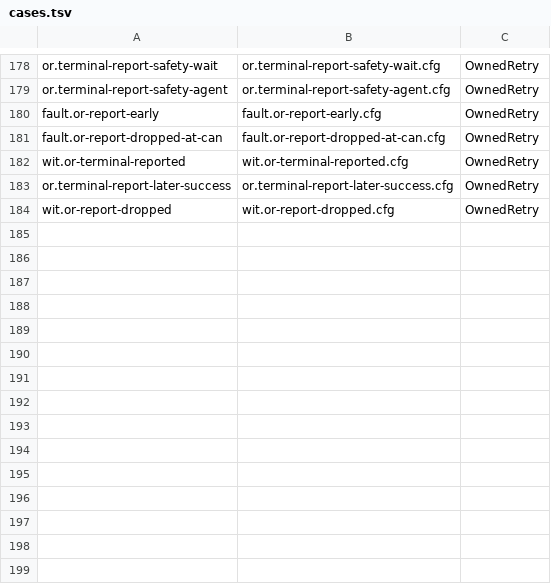
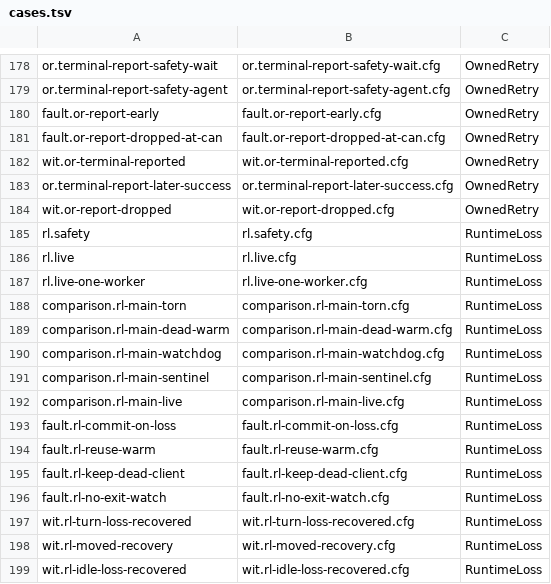
Before and after one commit to microsoft/PilotSwarm, a TSV file: docs/formal/session-orchestration/cases.tsv, drawn as a sheet; only a part is shown, gaps mark what is left out.

```diff
--- a/docs/formal/session-orchestration/cases.tsv
+++ b/docs/formal/session-orchestration/cases.tsv
@@ -184 +184,16 @@ or.terminal-report-later-success	or.terminal-report-later-success.cfg	OwnedRetry
 wit.or-report-dropped	wit.or-report-dropped.cfg	OwnedRetry
+rl.safety	rl.safety.cfg	RuntimeLoss
+rl.live	rl.live.cfg	RuntimeLoss
+rl.live-one-worker	rl.live-one-worker.cfg	RuntimeLoss
+comparison.rl-main-torn	comparison.rl-main-torn.cfg	RuntimeLoss
+comparison.rl-main-dead-warm	comparison.rl-main-dead-warm.cfg	RuntimeLoss
+comparison.rl-main-watchdog	comparison.rl-main-watchdog.cfg	RuntimeLoss
+comparison.rl-main-sentinel	comparison.rl-main-sentinel.cfg	RuntimeLoss
+comparison.rl-main-live	comparison.rl-main-live.cfg	RuntimeLoss
+fault.rl-commit-on-loss	fault.rl-commit-on-loss.cfg	RuntimeLoss
+fault.rl-reuse-warm	fault.rl-reuse-warm.cfg	RuntimeLoss
+fault.rl-keep-dead-client	fault.rl-keep-dead-client.cfg	RuntimeLoss
+fault.rl-no-exit-watch	fault.rl-no-exit-watch.cfg	RuntimeLoss
+wit.rl-turn-loss-recovered	wit.rl-turn-loss-recovered.cfg	RuntimeLoss
+wit.rl-moved-recovery	wit.rl-moved-recovery.cfg	RuntimeLoss
+wit.rl-idle-loss-recovered	wit.rl-idle-loss-recovered.cfg	RuntimeLoss
```
Also changed, not shown: 7 other files.
